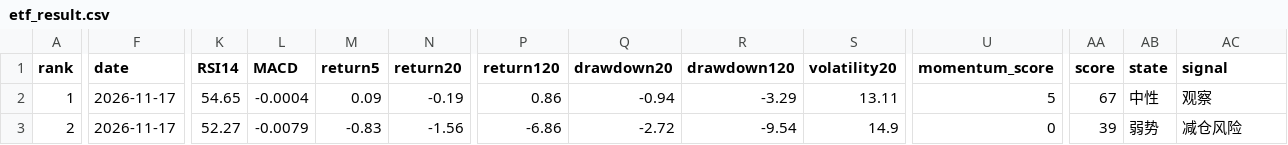
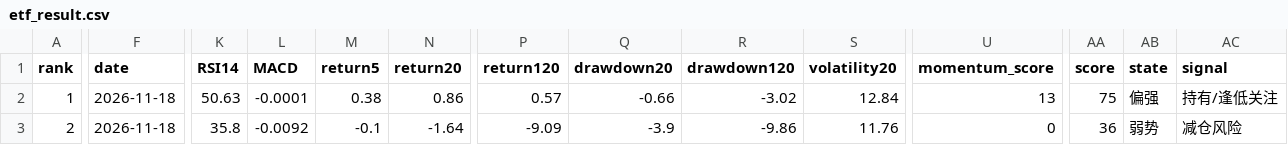
Before and after one commit to huming013-cyber/-quant-model, a CSV file: data/etf_result.csv, drawn as a sheet; only a part is shown, gaps mark what is left out; the diff covers the shown part only; the diff names each change by its address in the sheet, - before the commit and + after, or states it on an @@ line.

```diff
--- a/data/etf_result.csv
+++ b/data/etf_result.csv
-F2:F3 (date): 2026-11-17
+F2:F3 (date): 2026-11-18
-K2 (RSI14): 54.65
+K2 (RSI14): 50.63
-L2 (MACD): -0.0004
+L2 (MACD): -0.0001
-M2 (return5): 0.09
+M2 (return5): 0.38
-N2 (return20): -0.19
+N2 (return20): 0.86
-P2 (return120): 0.86
+P2 (return120): 0.57
-Q2 (drawdown20): -0.94
+Q2 (drawdown20): -0.66
-R2 (drawdown120): -3.29
+R2 (drawdown120): -3.02
-S2 (volatility20): 13.11
+S2 (volatility20): 12.84
-U2 (momentum_score): 5
+U2 (momentum_score): 13
-AA2 (score): 67
+AA2 (score): 75
-AB2 (state): 中性
+AB2 (state): 偏强
-AC2 (signal): 观察
+AC2 (signal): 持有/逢低关注
-K3 (RSI14): 52.27
+K3 (RSI14): 35.8
-L3 (MACD): -0.0079
+L3 (MACD): -0.0092
-M3 (return5): -0.83
+M3 (return5): -0.1
-N3 (return20): -1.56
+N3 (return20): -1.64
-P3 (return120): -6.86
+P3 (return120): -9.09
-Q3 (drawdown20): -2.72
+Q3 (drawdown20): -3.9
-R3 (drawdown120): -9.54
+R3 (drawdown120): -9.86
-S3 (volatility20): 14.9
+S3 (volatility20): 11.76
-AA3 (score): 39
+AA3 (score): 36
```
Also changed, not shown: 32 edited cells elsewhere in this file, data/quant_result.csv, data/stock_result.csv.
